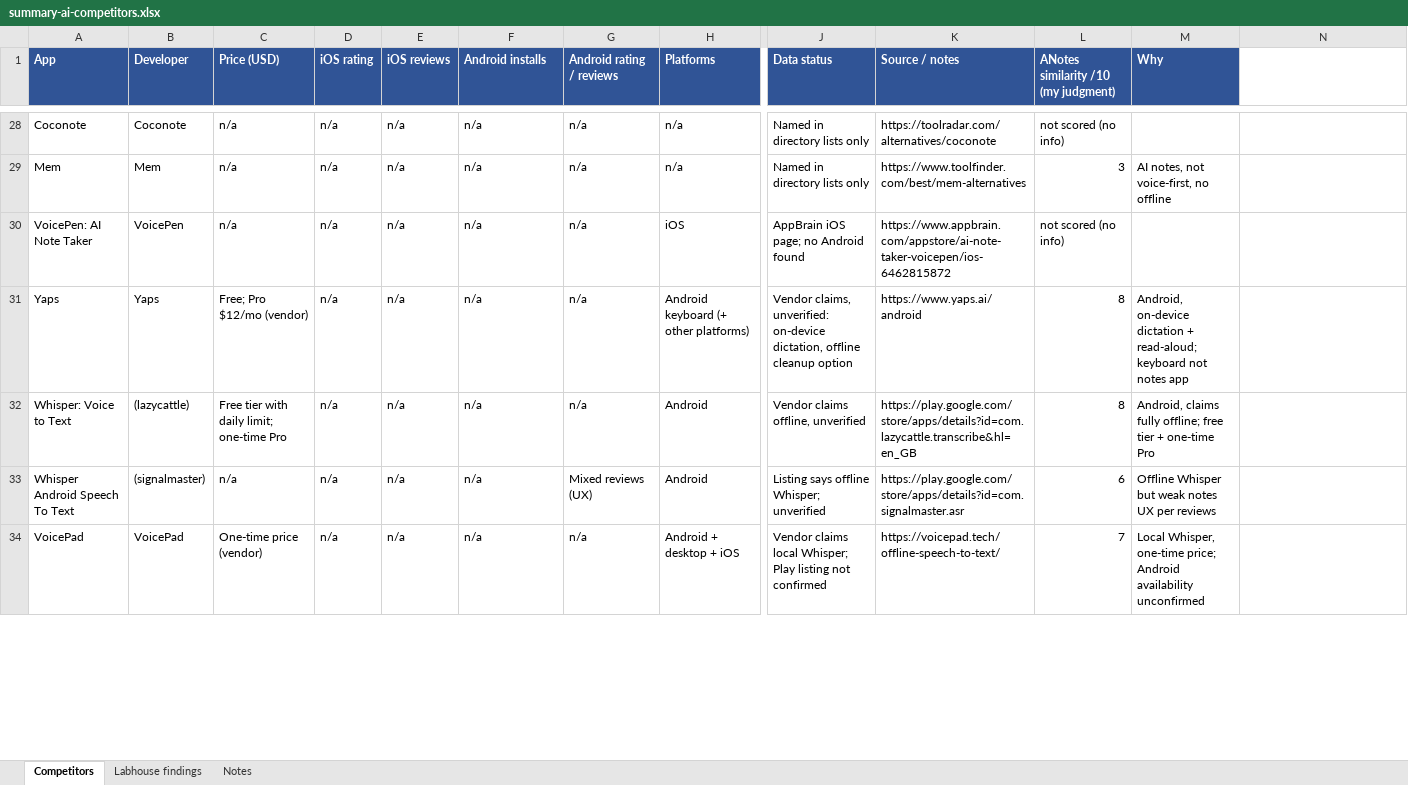
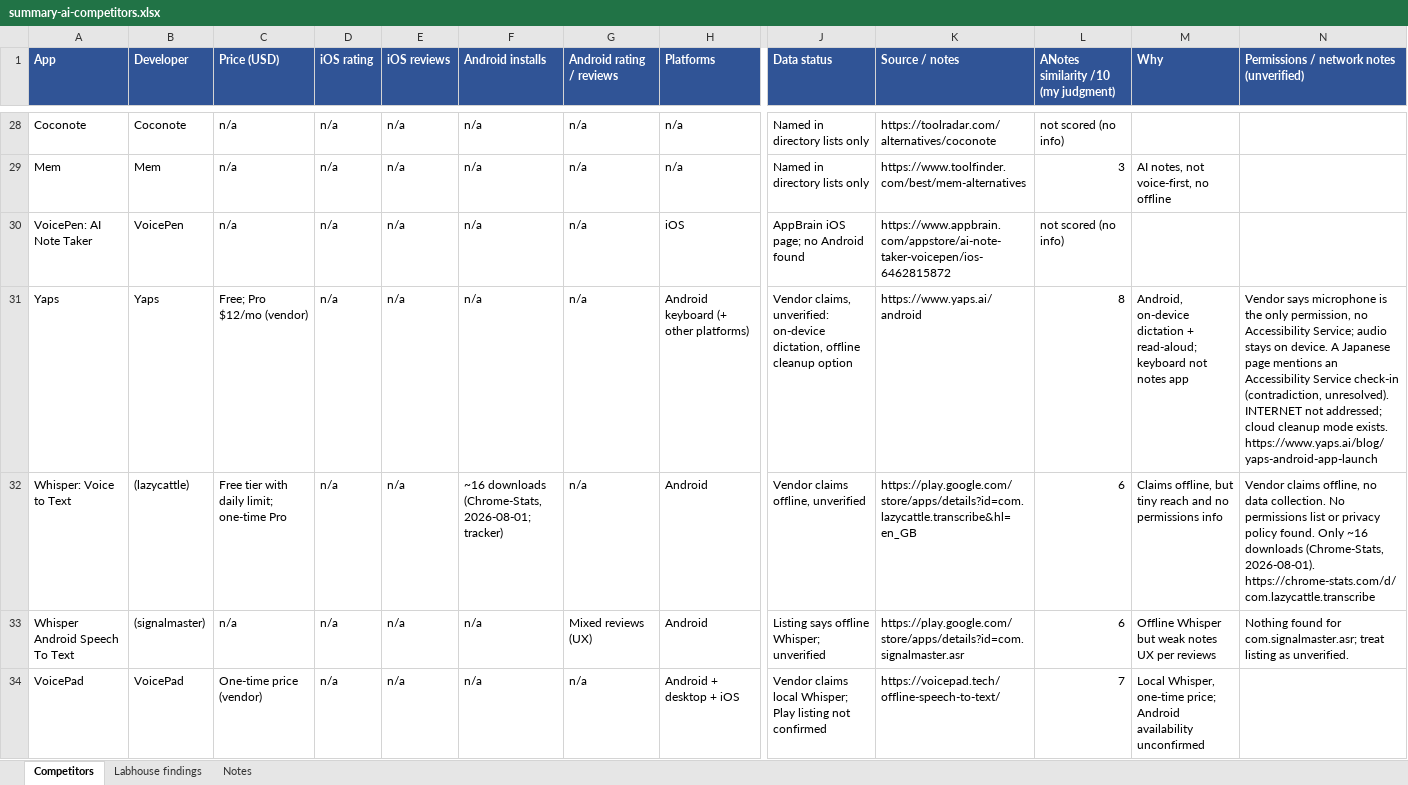
Before and after one commit to ZloySam/ANotes, an Excel workbook: summary-ai-competitors.xlsx, sheet Competitors, drawn as a sheet; only a part is shown, gaps mark what is left out; values as stored, in another font and other column widths than the file's, no borders; the diff covers the shown part only; the diff names each change by its address in the sheet, - before the commit and + after, or states it on an @@ line.

```diff
--- a/summary-ai-competitors.xlsx (sheet Competitors)
+++ b/summary-ai-competitors.xlsx (sheet Competitors)
-N1: (empty)
+N1: Permissions / network notes (unverified)
-N1 fill: none
+N1 fill: #305496
-N31: (empty)
+N31: Vendor says microphone is the only permission, no Accessibility Service; audio stays on device. A Japanese page mentions an Accessibility Service check-in (contradiction, unresolved). INTERNET not addressed; cloud cleanup mode exists. https://www.yaps.ai/blog/yaps-android-app-launch
-F32 (Android installs): n/a
+F32 (Android installs): ~16 downloads (Chrome-Stats, 2026-08-01; tracker)
-L32: 8
+L32: 6
-M32 (Why): Android, claims fully offline; free tier + one-time Pro
+M32 (Why): Claims offline, but tiny reach and no permissions info
-N32: (empty)
+N32: Vendor claims offline, no data collection. No permissions list or privacy policy found. Only ~16 downloads (Chrome-Stats, 2026-08-01). https://chrome-stats.com/d/com.lazycattle.transcribe
-N33: (empty)
+N33: Nothing found for com.signalmaster.asr; treat listing as unverified.
```
Also changed, not shown: 3 edited cells and cell formats elsewhere in this sheet, sheet Notes.
